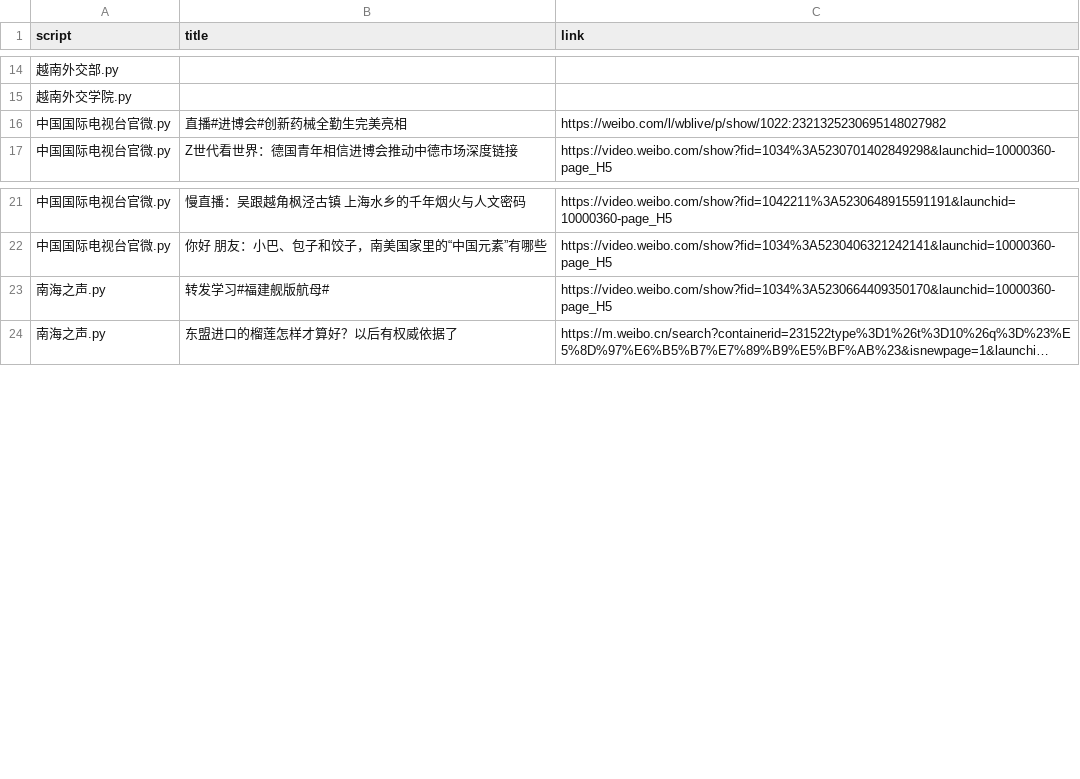
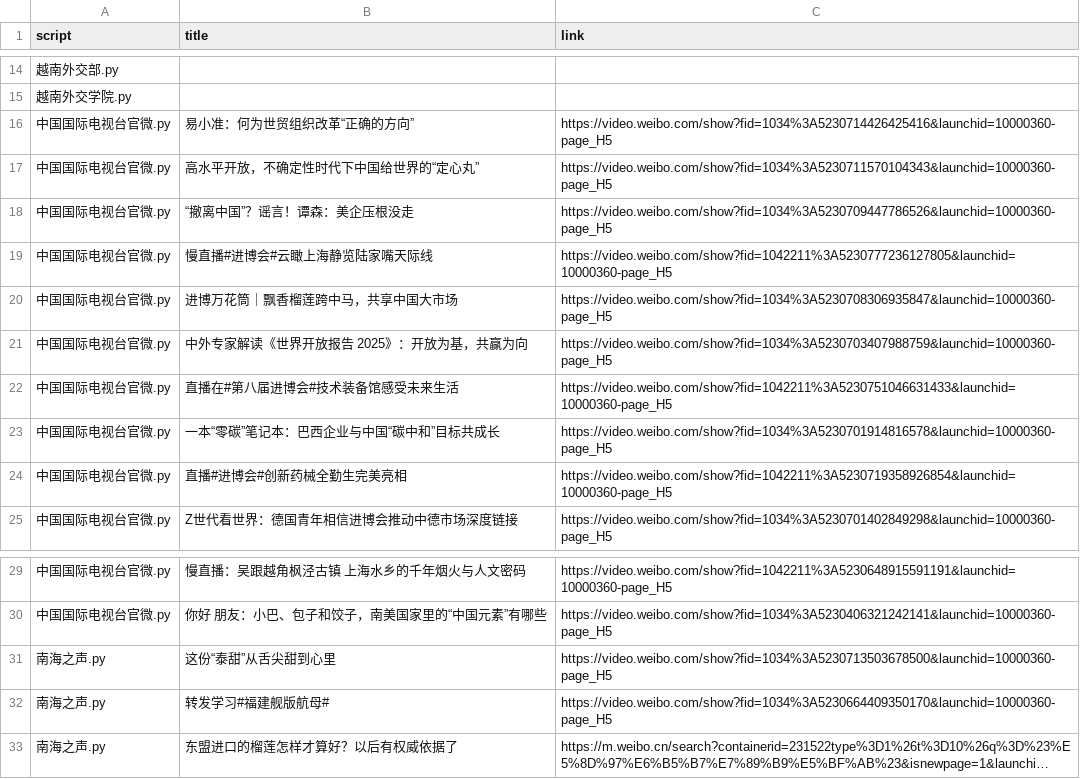
Before and after one commit to KACSH9/---, a CSV file: results_2025-11-08.csv, drawn as a sheet; only a part is shown, gaps mark what is left out; long unchanged cells end in ….

```diff
--- a/results_2025-11-08.csv
+++ b/results_2025-11-08.csv
@@ -15,3 +15,11 @@ script,title,link
 越南外交学院.py,,
-中国国际电视台官微.py,直播#进博会#创新药械全勤生完美亮相,https://weibo.com/l/wblive/p/show/1022:2321325230695148027982
+中国国际电视台官微.py,易小准：何为世贸组织改革“正确的方向”,https://video.weibo.com/show?fid=1034%3A5230714426425416&launchid=10000360-page_H5
+中国国际电视台官微.py,高水平开放，不确定性时代下中国给世界的“定心丸”,https://video.weibo.com/show?fid=1034%3A5230711570104343&launchid=10000360-page_H5
+中国国际电视台官微.py,“撤离中国”？谣言！谭森：美企压根没走,https://video.weibo.com/show?fid=1034%3A5230709447786526&launchid=10000360-page_H5
+中国国际电视台官微.py,慢直播#进博会#云瞰上海静览陆家嘴天际线,https://video.weibo.com/show?fid=1042211%3A5230777236127805&launchid=10000360-page_H5
+中国国际电视台官微.py,进博万花筒｜飘香榴莲跨中马，共享中国大市场,https://video.weibo.com/show?fid=1034%3A5230708306935847&launchid=10000360-page_H5
+中国国际电视台官微.py,中外专家解读《世界开放报告 2025》：开放为基，共赢为向,https://video.weibo.com/show?fid=1034%3A5230703407988759&launchid=10000360-page_H5
+中国国际电视台官微.py,直播在#第八届进博会#技术装备馆感受未来生活,https://video.weibo.com/show?fid=1042211%3A5230751046631433&launchid=10000360-page_H5
+中国国际电视台官微.py,一本“零碳”笔记本：巴西企业与中国“碳中和”目标共成长,https://video.weibo.com/show?fid=1034%3A5230701914816578&launchid=10000360-page_H5
+中国国际电视台官微.py,直播#进博会#创新药械全勤生完美亮相,https://video.weibo.com/show?fid=1042211%3A5230719358926854&launchid=10000360-page_H5
 中国国际电视台官微.py,Z世代看世界：德国青年相信进博会推动中德市场深度链接,https://video.weibo.com/show?fid=1034%3A5230701402849298&launchid=10000360-page_H5
@@ -22,2 +30,3 @@ script,title,link
 中国国际电视台官微.py,你好 朋友：小巴、包子和饺子，南美国家里的“中国元素”有哪些,https://video.weibo.com/show?fid=1034%3A5230406321242141&launchid=10000360-page_H5
+南海之声.py,这份“泰甜”从舌尖甜到心里,https://video.weibo.com/show?fid=1034%3A5230713503678500&launchid=10000360-page_H5
 南海之声.py,转发学习#福建舰版航母#,https://video.weibo.com/show?fid=1034%3A5230664409350170&launchid=10000360-page_H5
```
